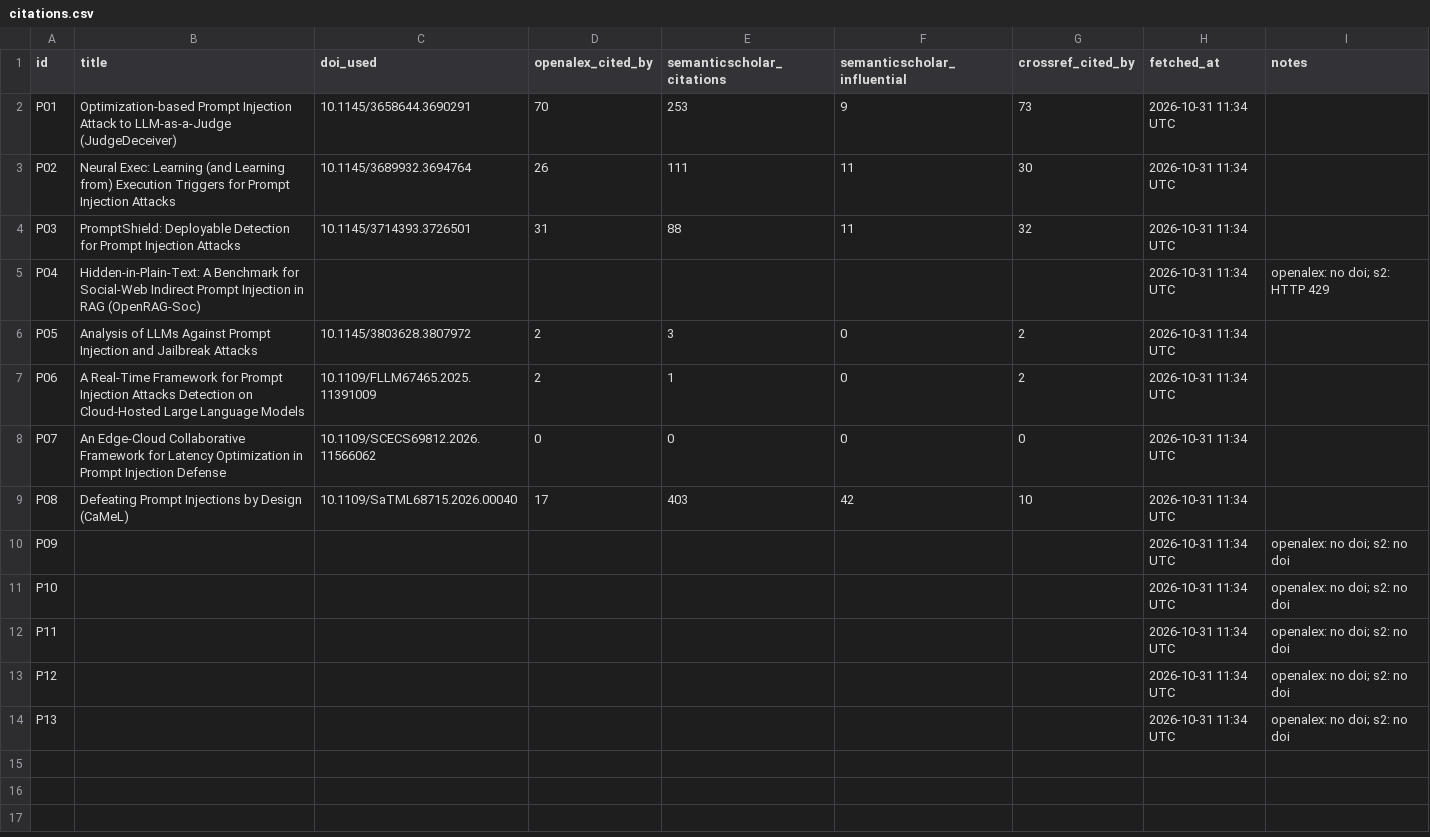
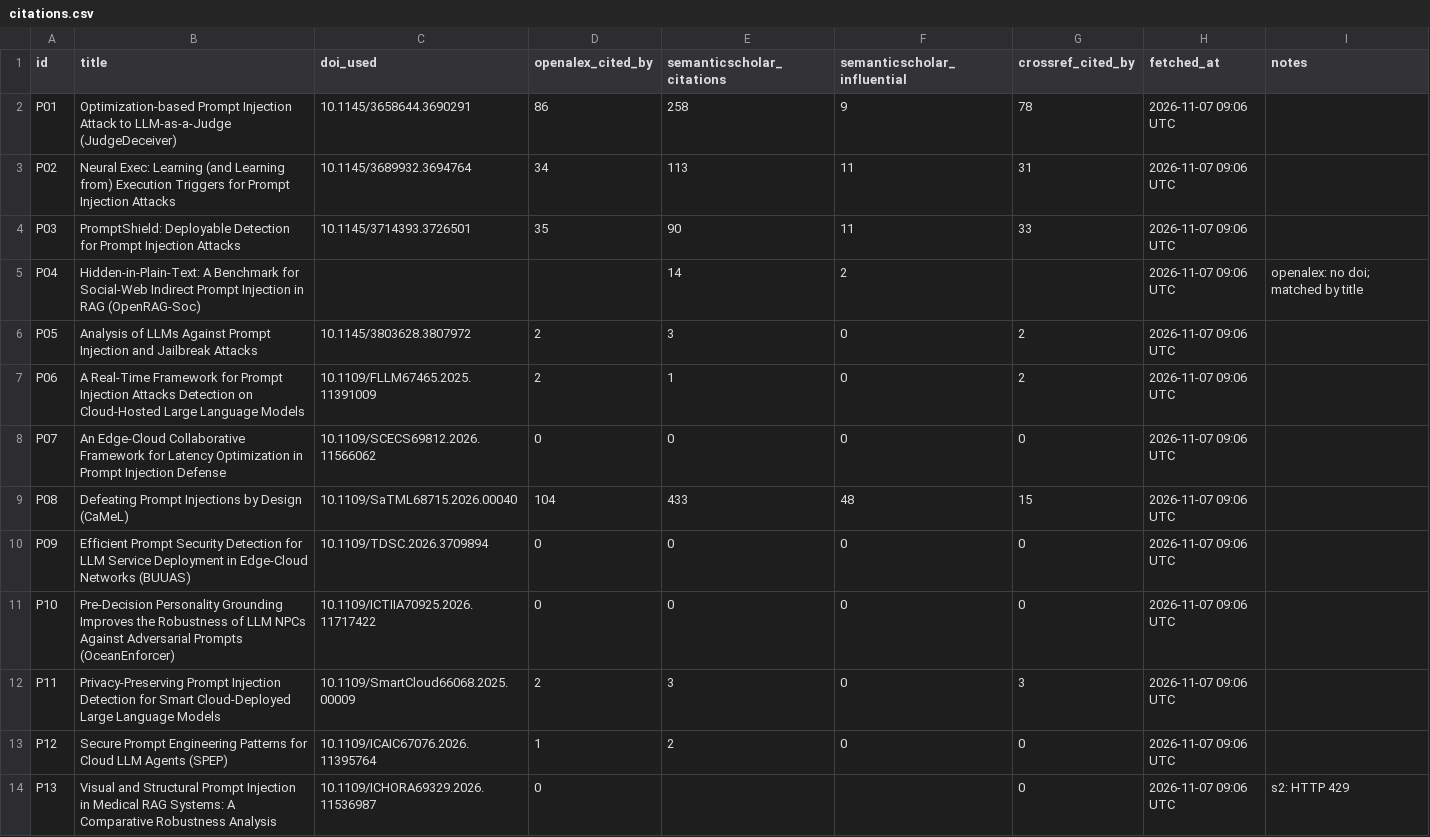
Before and after one commit to MuhammadTalha57/CEP, a CSV file: data/citations.csv, drawn as a sheet.

```diff
--- a/data/citations.csv
+++ b/data/citations.csv
@@ -1,14 +1,14 @@
 id,title,doi_used,openalex_cited_by,semanticscholar_citations,semanticscholar_influential,crossref_cited_by,fetched_at,notes
-P01,Optimization-based Prompt Injection Attack to LLM-as-a-Judge (JudgeDeceiver),10.1145/3658644.3690291,70,253,9,73,2026-10-31 11:34 UTC,
-P02,Neural Exec: Learning (and Learning from) Execution Triggers for Prompt Injection Attacks,10.1145/3689932.3694764,26,111,11,30,2026-10-31 11:34 UTC,
-P03,PromptShield: Deployable Detection for Prompt Injection Attacks,10.1145/3714393.3726501,31,88,11,32,2026-10-31 11:34 UTC,
-P04,Hidden-in-Plain-Text: A Benchmark for Social-Web Indirect Prompt Injection in RAG (OpenRAG-Soc),,,,,,2026-10-31 11:34 UTC,openalex: no doi; s2: HTTP 429
-P05,Analysis of LLMs Against Prompt Injection and Jailbreak Attacks,10.1145/3803628.3807972,2,3,0,2,2026-10-31 11:34 UTC,
-P06,A Real-Time Framework for Prompt Injection Attacks Detection on Cloud-Hosted Large Language Models,10.1109/FLLM67465.2025.11391009,2,1,0,2,2026-10-31 11:34 UTC,
-P07,An Edge-Cloud Collaborative Framework for Latency Optimization in Prompt Injection Defense,10.1109/SCECS69812.2026.11566062,0,0,0,0,2026-10-31 11:34 UTC,
-P08,Defeating Prompt Injections by Design (CaMeL),10.1109/SaTML68715.2026.00040,17,403,42,10,2026-10-31 11:34 UTC,
-P09,,,,,,,2026-10-31 11:34 UTC,openalex: no doi; s2: no doi
-P10,,,,,,,2026-10-31 11:34 UTC,openalex: no doi; s2: no doi
-P11,,,,,,,2026-10-31 11:34 UTC,openalex: no doi; s2: no doi
-P12,,,,,,,2026-10-31 11:34 UTC,openalex: no doi; s2: no doi
-P13,,,,,,,2026-10-31 11:34 UTC,openalex: no doi; s2: no doi
+P01,Optimization-based Prompt Injection Attack to LLM-as-a-Judge (JudgeDeceiver),10.1145/3658644.3690291,86,258,9,78,2026-11-07 09:06 UTC,
+P02,Neural Exec: Learning (and Learning from) Execution Triggers for Prompt Injection Attacks,10.1145/3689932.3694764,34,113,11,31,2026-11-07 09:06 UTC,
+P03,PromptShield: Deployable Detection for Prompt Injection Attacks,10.1145/3714393.3726501,35,90,11,33,2026-11-07 09:06 UTC,
+P04,Hidden-in-Plain-Text: A Benchmark for Social-Web Indirect Prompt Injection in RAG (OpenRAG-Soc),,,14,2,,2026-11-07 09:06 UTC,openalex: no doi; matched by title
+P05,Analysis of LLMs Against Prompt Injection and Jailbreak Attacks,10.1145/3803628.3807972,2,3,0,2,2026-11-07 09:06 UTC,
+P06,A Real-Time Framework for Prompt Injection Attacks Detection on Cloud-Hosted Large Language Models,10.1109/FLLM67465.2025.11391009,2,1,0,2,2026-11-07 09:06 UTC,
+P07,An Edge-Cloud Collaborative Framework for Latency Optimization in Prompt Injection Defense,10.1109/SCECS69812.2026.11566062,0,0,0,0,2026-11-07 09:06 UTC,
+P08,Defeating Prompt Injections by Design (CaMeL),10.1109/SaTML68715.2026.00040,104,433,48,15,2026-11-07 09:06 UTC,
+P09,Efficient Prompt Security Detection for LLM Service Deployment in Edge-Cloud Networks (BUUAS),10.1109/TDSC.2026.3709894,0,0,0,0,2026-11-07 09:06 UTC,
+P10,Pre-Decision Personality Grounding Improves the Robustness of LLM NPCs Against Adversarial Prompts (OceanEnforcer),10.1109/ICTIIA70925.2026.11717422,0,0,0,0,2026-11-07 09:06 UTC,
+P11,Privacy-Preserving Prompt Injection Detection for Smart Cloud-Deployed Large Language Models,10.1109/SmartCloud66068.2025.00009,2,3,0,3,2026-11-07 09:06 UTC,
+P12,Secure Prompt Engineering Patterns for Cloud LLM Agents (SPEP),10.1109/ICAIC67076.2026.11395764,1,2,0,0,2026-11-07 09:06 UTC,
+P13,Visual and Structural Prompt Injection in Medical RAG Systems: A Comparative Robustness Analysis,10.1109/ICHORA69329.2026.11536987,0,,,0,2026-11-07 09:06 UTC,s2: HTTP 429
```
Also changed, not shown: data/artifacts.csv.
